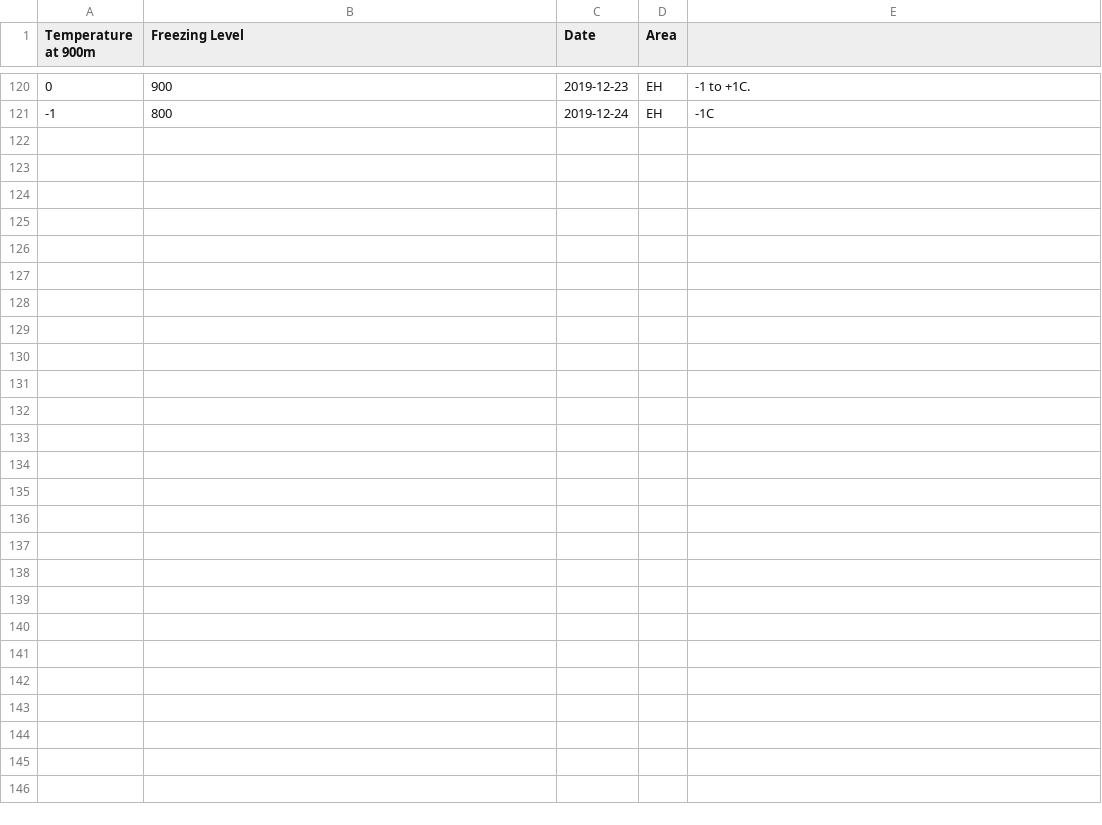
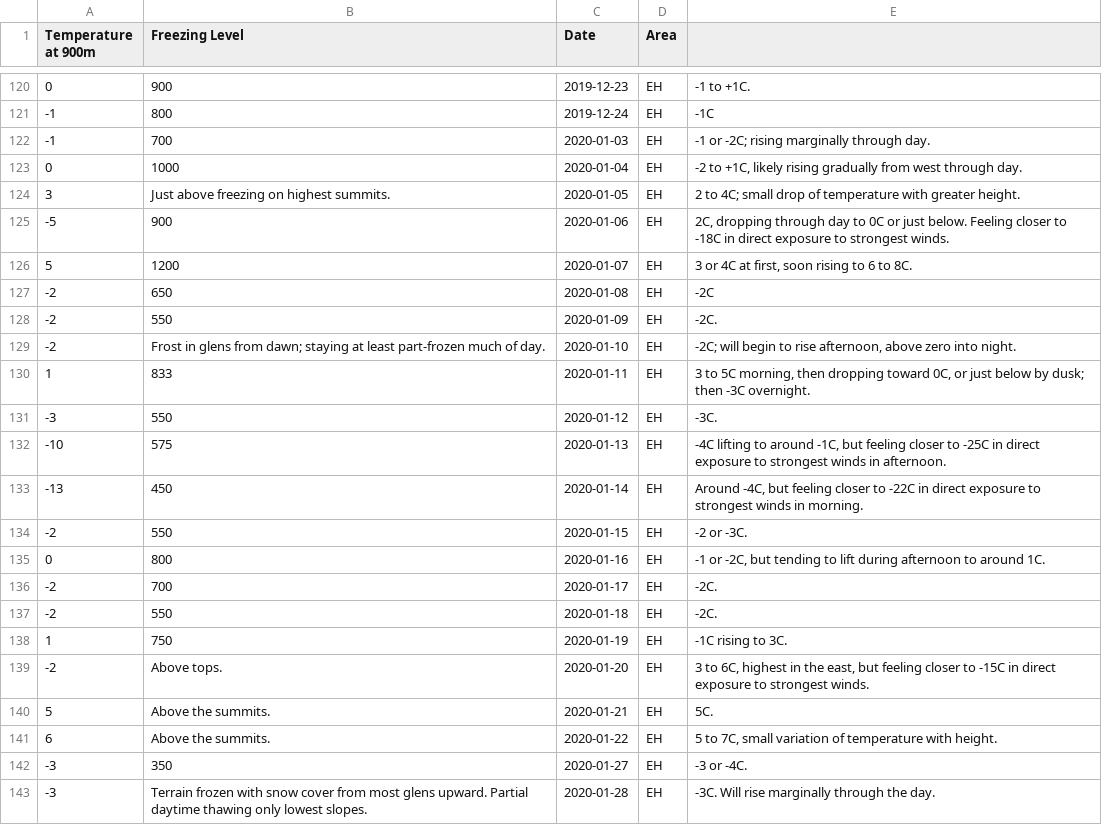
Before and after one commit to RLeary/winter_conditions_records, a CSV file: quick and dirty/eh_records.csv, drawn as a sheet; only a part is shown, gaps mark what is left out.

```diff
--- a/quick and dirty/eh_records.csv
+++ b/quick and dirty/eh_records.csv
@@ -121 +121,23 @@ Temperature at 900m,Freezing Level,Date,Area
 -1,800,2019-12-24,EH,-1C
+-1,700,2020-01-03,EH,-1 or -2C; rising marginally through day.
+0,1000,2020-01-04,EH,"-2 to +1C, likely rising gradually from west through day."
+3,Just above freezing on highest summits.,2020-01-05,EH,2 to 4C; small drop of temperature with greater height.
+-5,900,2020-01-06,EH,"2C, dropping through day to 0C or just below. Feeling closer to -18C in direct exposure to strongest winds."
+5,1200,2020-01-07,EH,"3 or 4C at first, soon rising to 6 to 8C."
+-2,650,2020-01-08,EH,-2C
+-2,550,2020-01-09,EH,-2C.
+-2,Frost in glens from dawn; staying at least part-frozen much of day.,2020-01-10,EH,"-2C; will begin to rise afternoon, above zero into night."
+1,833,2020-01-11,EH,"3 to 5C morning, then dropping toward 0C, or just below by dusk; then -3C overnight."
+-3,550,2020-01-12,EH,-3C.
+-10,575,2020-01-13,EH,"-4C lifting to around -1C, but feeling closer to -25C in direct exposure to strongest winds in afternoon."
+-13,450,2020-01-14,EH,"Around -4C, but feeling closer to -22C in direct exposure to strongest winds in morning."
+-2,550,2020-01-15,EH,-2 or -3C.
+0,800,2020-01-16,EH,"-1 or -2C, but tending to lift during afternoon to around 1C."
+-2,700,2020-01-17,EH,-2C.
+-2,550,2020-01-18,EH,-2C.
+1,750,2020-01-19,EH,-1C rising to 3C.
+-2,Above tops.,2020-01-20,EH,"3 to 6C, highest in the east, but feeling closer to -15C in direct exposure to strongest winds."
+5,Above the summits.,2020-01-21,EH,5C.
+6,Above the summits.,2020-01-22,EH,"5 to 7C, small variation of temperature with height."
+-3,350,2020-01-27,EH,-3 or -4C.
+-3,Terrain frozen with snow cover from most glens upward. Partial daytime thawing only lowest slopes.,2020-01-28,EH,-3C. Will rise marginally through the day.
```
Also changed, not shown: quick and dirty/nw_records.csv, quick and dirty/sh_records.csv, 3 other files.
